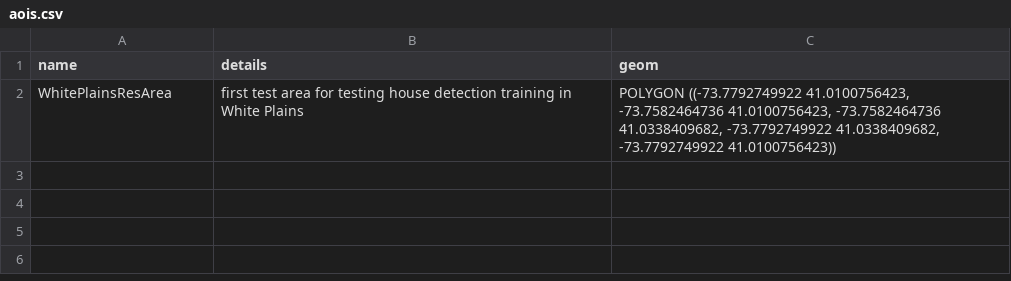
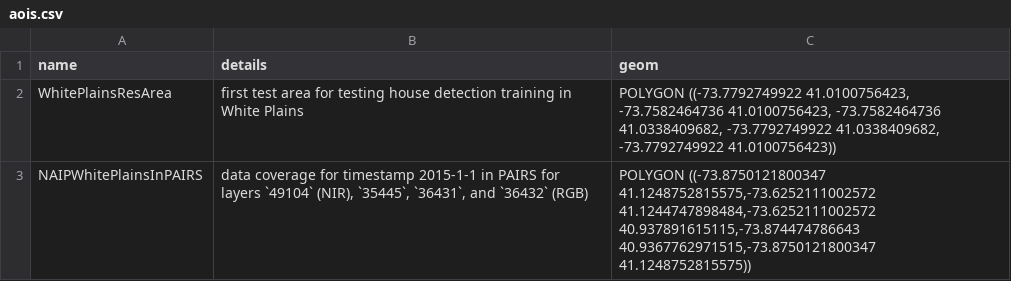
Before and after one commit to Dieblitzen/AIR-Project, a CSV file: data-assembly/aois/aois.csv, drawn as a sheet.

Commit message:
update AoIs
map generation project

```diff
--- a/data-assembly/aois/aois.csv
+++ b/data-assembly/aois/aois.csv
@@ -2 +2,2 @@ name,details,geom
 "WhitePlainsResArea","first test area for testing house detection training in White Plains","POLYGON ((-73.7792749922 41.0100756423, -73.7582464736 41.0100756423, -73.7582464736 41.0338409682, -73.7792749922 41.0338409682, -73.7792749922 41.0100756423))"
+"NAIPWhitePlainsInPAIRS","data coverage for timestamp 2015-1-1 in PAIRS for layers `49104` (NIR), `35445`, `36431`, and `36432` (RGB)","POLYGON ((-73.8750121800347 41.1248752815575,-73.6252111002572 41.1244747898484,-73.6252111002572 40.937891615115,-73.874474786643 40.9367762971515,-73.8750121800347 41.1248752815575))"
```
